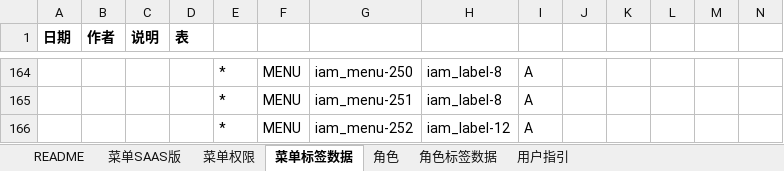
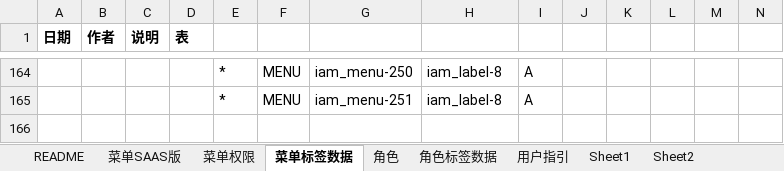
Before and after one commit to open-hand/choerodon-iam, an Excel workbook: src/main/resources/script/db/init-data/hzero_platform/hzero_platform/choerodon-iam-menu-user-role-label.xlsx, sheet 菜单标签数据, drawn as a sheet; only a part is shown, gaps mark what is left out; values as stored, in another font and other column widths than the file's, no borders; rows hold the shown columns only; the diff names each change by its address in the sheet, - before the commit and + after, or states it on an @@ line.

```diff
--- a/src/main/resources/script/db/init-data/hzero_platform/hzero_platform/choerodon-iam-menu-user-role-label.xlsx (sheet 菜单标签数据)
+++ b/src/main/resources/script/db/init-data/hzero_platform/hzero_platform/choerodon-iam-menu-user-role-label.xlsx (sheet 菜单标签数据)
+sheet tab: Sheet1
+sheet tab: Sheet2
-row 166:  |  |  |  | * | MENU | iam_menu-252 | iam_label-12 | A
```
Also changed, not shown: sheet 菜单SAAS版, sheet 角色, sheet 菜单权限.
